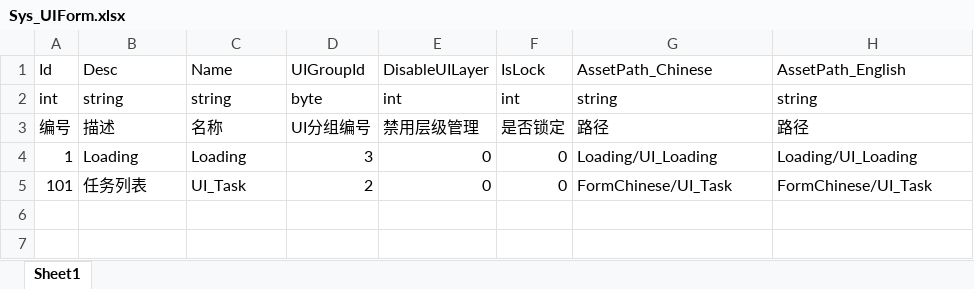
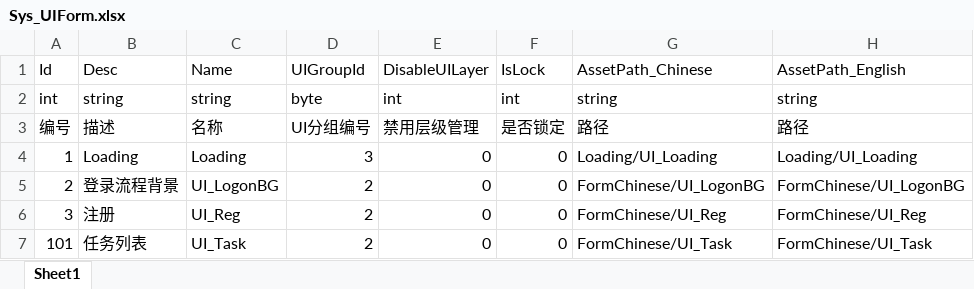
Before and after one commit to Arycs/StudyFramework, an Excel workbook: Tools/本地数据表/Sys_UIForm.xlsx, sheet Sheet1, drawn as a sheet; values as stored, in another font and other column widths than the file's, no borders; the diff names each change by its address in the sheet, - before the commit and + after, or states it on an @@ line.

```diff
--- a/Tools/本地数据表/Sys_UIForm.xlsx (sheet Sheet1)
+++ b/Tools/本地数据表/Sys_UIForm.xlsx (sheet Sheet1)
+row 5: 2 | 登录流程背景 | UI_LogonBG | 2 | 0 | 0 | FormChinese/UI_LogonBG | FormChinese/UI_LogonBG
+row 6: 3 | 注册 | UI_Reg | 2 | 0 | 0 | FormChinese/UI_Reg | FormChinese/UI_Reg
```
Also changed, not shown: Tools/本地数据表/Sys_Audio.xlsx.
